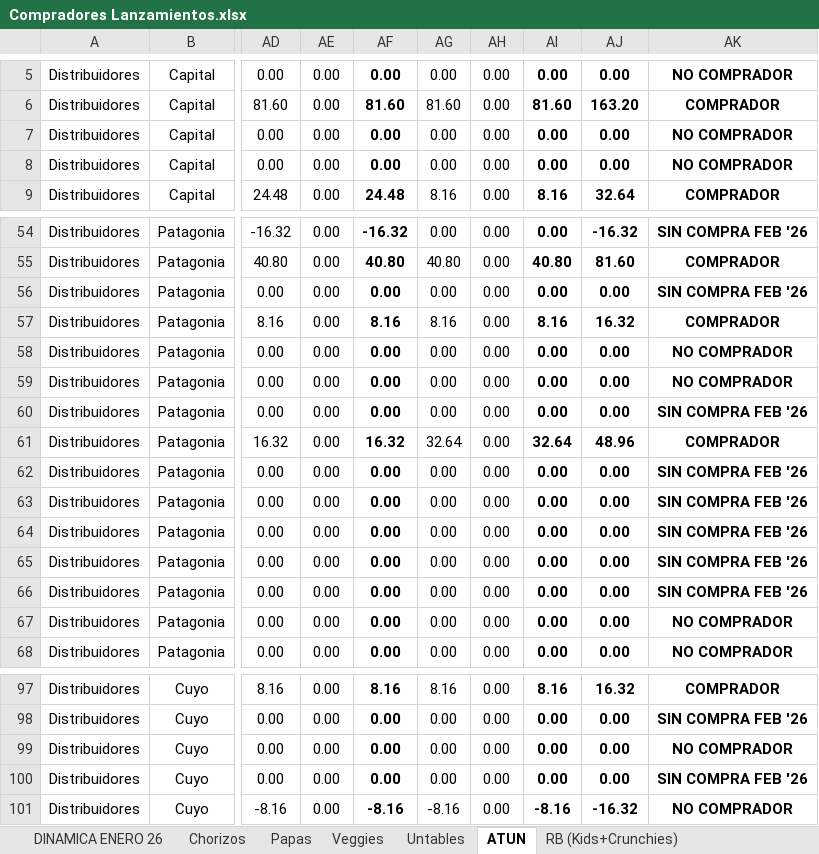
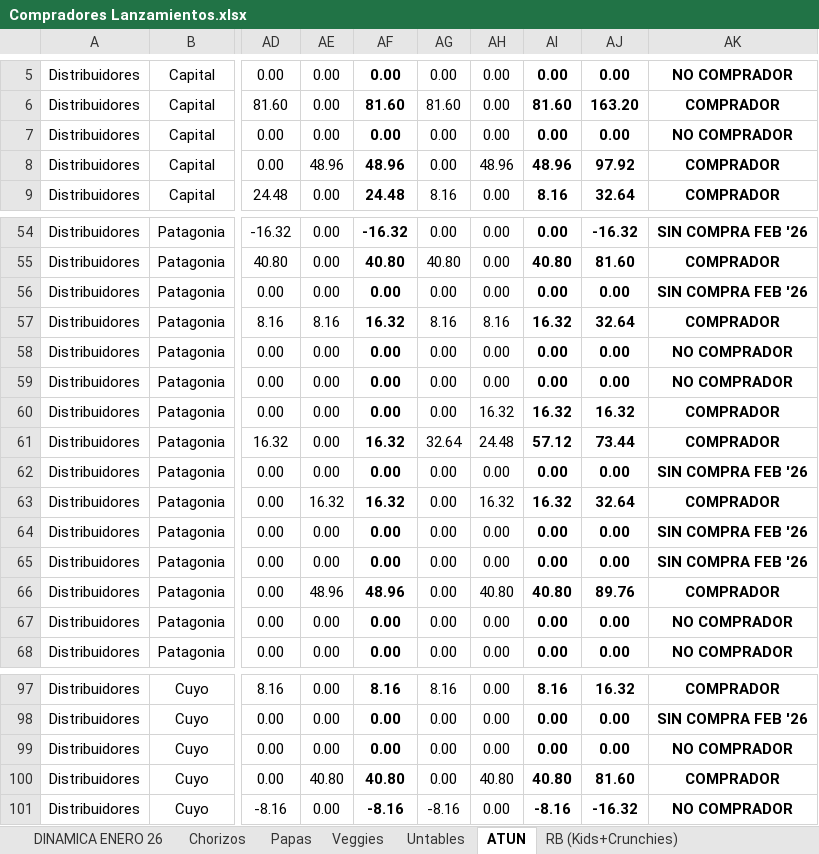
Before and after one commit to IamNiko/sales_app, an Excel workbook: data/Compradores Lanzamientos.xlsx, sheet ATUN, drawn as a sheet; only a part is shown, gaps mark what is left out; values as stored, in another font and other column widths than the file's, no borders; conditional formats not drawn; the diff covers the shown part only; the diff names each change by its address in the sheet, - before the commit and + after, or states it on an @@ line.

```diff
--- a/data/Compradores Lanzamientos.xlsx (sheet ATUN)
+++ b/data/Compradores Lanzamientos.xlsx (sheet ATUN)
-AE8: 0.00
+AE8: 48.96
-AF8: 0.00
+AF8: 48.96
-AH8: 0.00
+AH8: 48.96
-AI8: 0.00
+AI8: 48.96
-AJ8: 0.00
+AJ8: 97.92
-AK8: NO COMPRADOR
+AK8: COMPRADOR
-AE57: 0.00
+AE57: 8.16
-AF57: 8.16
+AF57: 16.32
-AH57: 0.00
+AH57: 8.16
-AI57: 8.16
+AI57: 16.32
-AJ57: 16.32
+AJ57: 32.64
-AH60: 0.00
+AH60: 16.32
-AI60: 0.00
+AI60: 16.32
-AJ60: 0.00
+AJ60: 16.32
-AK60: SIN COMPRA FEB '26
+AK60: COMPRADOR
-AH61: 0.00
+AH61: 24.48
-AI61: 32.64
+AI61: 57.12
-AJ61: 48.96
+AJ61: 73.44
-AE63: 0.00
+AE63: 16.32
-AF63: 0.00
+AF63: 16.32
-AH63: 0.00
+AH63: 16.32
-AI63: 0.00
+AI63: 16.32
-AJ63: 0.00
+AJ63: 32.64
-AK63: SIN COMPRA FEB '26
+AK63: COMPRADOR
-AE66: 0.00
+AE66: 48.96
-AF66: 0.00
+AF66: 48.96
-AH66: 0.00
+AH66: 40.80
-AI66: 0.00
+AI66: 40.80
-AJ66: 0.00
+AJ66: 89.76
-AK66: SIN COMPRA FEB '26
+AK66: COMPRADOR
-AE100: 0.00
+AE100: 40.80
-AF100: 0.00
+AF100: 40.80
-AH100: 0.00
+AH100: 40.80
-AI100: 0.00
+AI100: 40.80
-AJ100: 0.00
+AJ100: 81.60
-AK100: SIN COMPRA FEB '26
+AK100: COMPRADOR
```
Also changed, not shown: 50 edited cells elsewhere in this sheet, sheet DINAMICA ENERO 26, sheet RB (Kids+Crunchies), sheet Veggies, sheet RB (Milanesitas), sheet Chorizos, sheet Papas, hidden cells, data/Clientes_master.xlsx, 6 other files.
